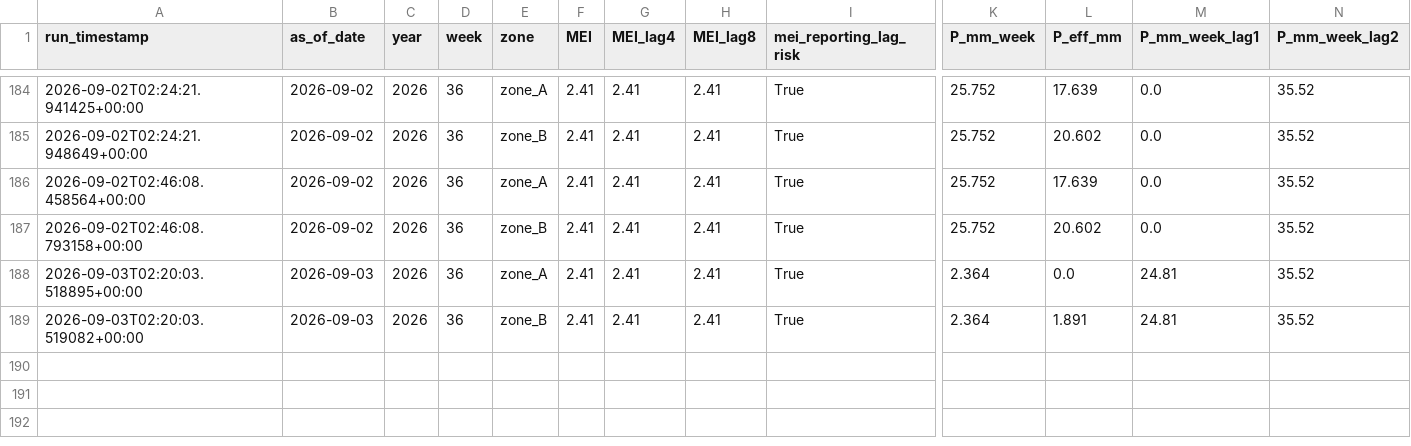
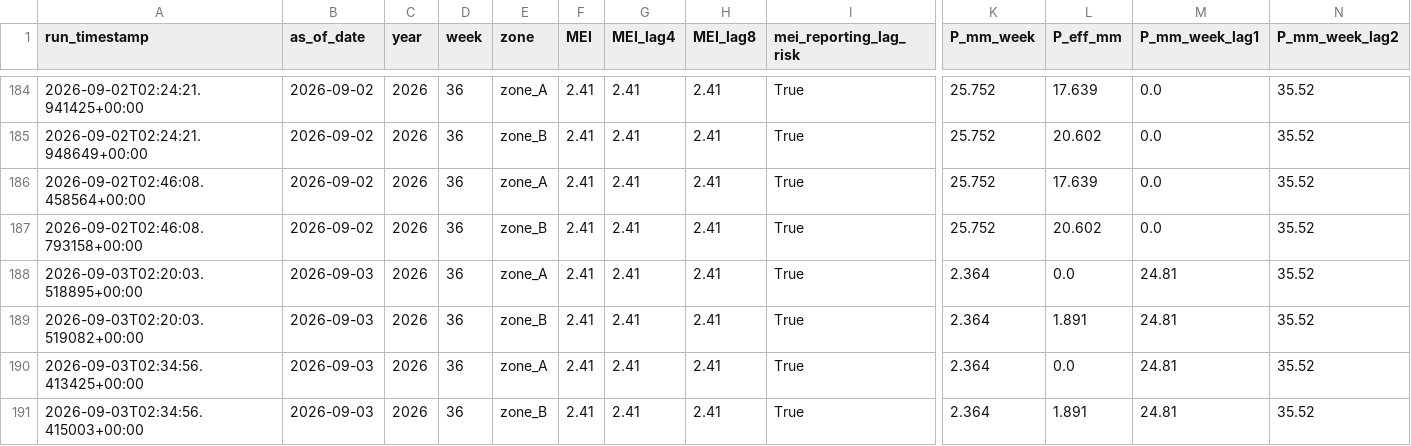
Before and after one commit to mpdox30/maenarua-water-web, a CSV file: 01_data/scripts and code/pipeline/ml_features_live.csv, drawn as a sheet; only a part is shown, gaps mark what is left out; rows hold the shown columns only; the diff names each change by its address in the sheet, - before the commit and + after, or states it on an @@ line.

Commit message:
Auto-update: ml_features_live.csv 2026-09-03 02:35 (Colab)

```diff
--- a/01_data/scripts and code/pipeline/ml_features_live.csv
+++ b/01_data/scripts and code/pipeline/ml_features_live.csv
+row 190: 2026-09-03T02:34:56.413425+00:00 | 2026-09-03 | 2026 | 36 | zone_A | 2.41 | 2.41 | 2.41 | True | 2.364 | 0.0 | 24.81 | 35.52
+row 191: 2026-09-03T02:34:56.415003+00:00 | 2026-09-03 | 2026 | 36 | zone_B | 2.41 | 2.41 | 2.41 | True | 2.364 | 1.891 | 24.81 | 35.52
```
